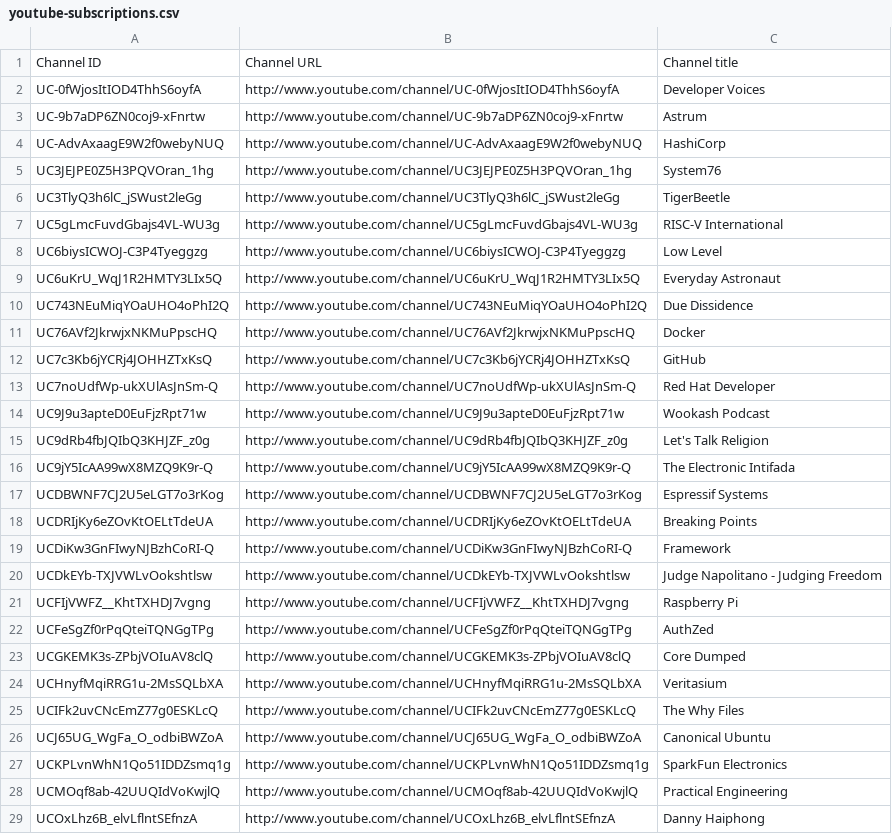
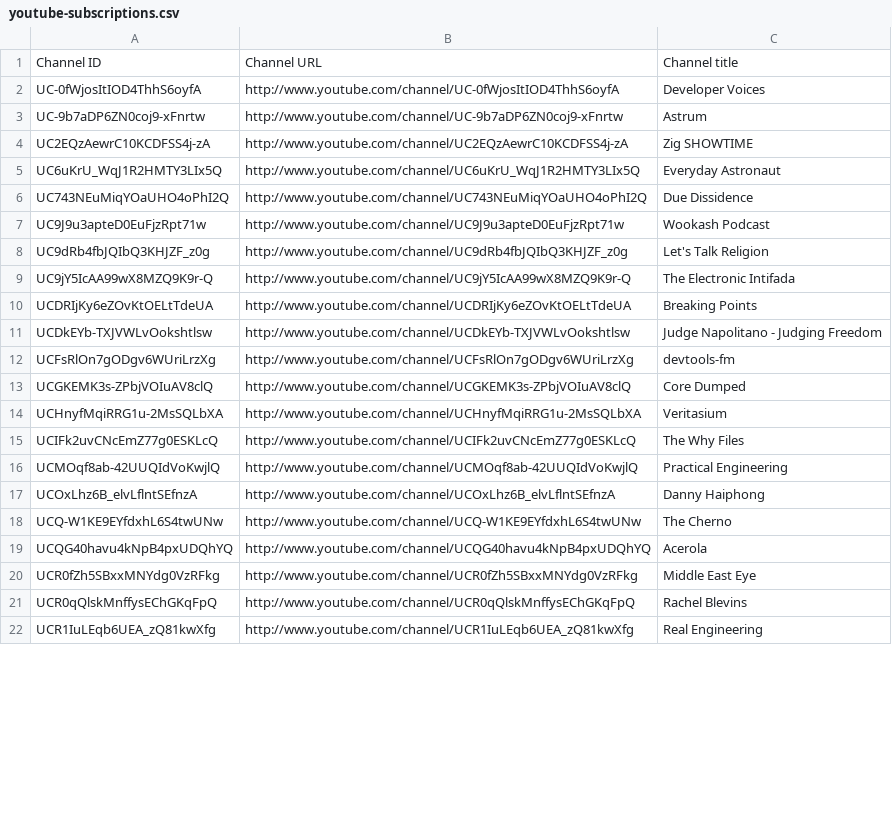
Before and after one commit to HyaenaTechnologies/configuration, a CSV file: documentation/youtube-subscriptions.csv, drawn as a sheet; only a part is shown; the shorter side is filled out with more unchanged rows; the diff covers the shown part only.

```diff
--- a/documentation/youtube-subscriptions.csv
+++ b/documentation/youtube-subscriptions.csv
@@ -3,12 +3,5 @@ UC-0fWjosItIOD4ThhS6oyfA,http://www.youtube.com/channel/UC-0fWjosItIOD4ThhS6oyfA
 UC-9b7aDP6ZN0coj9-xFnrtw,http://www.youtube.com/channel/UC-9b7aDP6ZN0coj9-xFnrtw,Astrum
-UC-AdvAxaagE9W2f0webyNUQ,http://www.youtube.com/channel/UC-AdvAxaagE9W2f0webyNUQ,HashiCorp
-UC3JEJPE0Z5H3PQVOran_1hg,http://www.youtube.com/channel/UC3JEJPE0Z5H3PQVOran_1hg,System76
-UC3TlyQ3h6lC_jSWust2leGg,http://www.youtube.com/channel/UC3TlyQ3h6lC_jSWust2leGg,TigerBeetle
-UC5gLmcFuvdGbajs4VL-WU3g,http://www.youtube.com/channel/UC5gLmcFuvdGbajs4VL-WU3g,RISC-V International
-UC6biysICWOJ-C3P4Tyeggzg,http://www.youtube.com/channel/UC6biysICWOJ-C3P4Tyeggzg,Low Level
+UC2EQzAewrC10KCDFSS4j-zA,http://www.youtube.com/channel/UC2EQzAewrC10KCDFSS4j-zA,Zig SHOWTIME
 UC6uKrU_WqJ1R2HMTY3LIx5Q,http://www.youtube.com/channel/UC6uKrU_WqJ1R2HMTY3LIx5Q,Everyday Astronaut
 UC743NEuMiqYOaUHO4oPhI2Q,http://www.youtube.com/channel/UC743NEuMiqYOaUHO4oPhI2Q,Due Dissidence
-UC76AVf2JkrwjxNKMuPpscHQ,http://www.youtube.com/channel/UC76AVf2JkrwjxNKMuPpscHQ,Docker
-UC7c3Kb6jYCRj4JOHHZTxKsQ,http://www.youtube.com/channel/UC7c3Kb6jYCRj4JOHHZTxKsQ,GitHub
-UC7noUdfWp-ukXUlAsJnSm-Q,http://www.youtube.com/channel/UC7noUdfWp-ukXUlAsJnSm-Q,Red Hat Developer
 UC9J9u3apteD0EuFjzRpt71w,http://www.youtube.com/channel/UC9J9u3apteD0EuFjzRpt71w,Wookash Podcast
@@ -16,8 +9,5 @@ UC9dRb4fbJQIbQ3KHJZF_z0g,http://www.youtube.com/channel/UC9dRb4fbJQIbQ3KHJZF_z0g
 UC9jY5IcAA99wX8MZQ9K9r-Q,http://www.youtube.com/channel/UC9jY5IcAA99wX8MZQ9K9r-Q,The Electronic Intifada
-UCDBWNF7CJ2U5eLGT7o3rKog,http://www.youtube.com/channel/UCDBWNF7CJ2U5eLGT7o3rKog,Espressif Systems
 UCDRIjKy6eZOvKtOELtTdeUA,http://www.youtube.com/channel/UCDRIjKy6eZOvKtOELtTdeUA,Breaking Points
-UCDiKw3GnFIwyNJBzhCoRI-Q,http://www.youtube.com/channel/UCDiKw3GnFIwyNJBzhCoRI-Q,Framework
 UCDkEYb-TXJVWLvOokshtlsw,http://www.youtube.com/channel/UCDkEYb-TXJVWLvOokshtlsw,Judge Napolitano - Judging Freedom
-UCFIjVWFZ__KhtTXHDJ7vgng,http://www.youtube.com/channel/UCFIjVWFZ__KhtTXHDJ7vgng,Raspberry Pi
-UCFeSgZf0rPqQteiTQNGgTPg,http://www.youtube.com/channel/UCFeSgZf0rPqQteiTQNGgTPg,AuthZed
+UCFsRlOn7gODgv6WUriLrzXg,http://www.youtube.com/channel/UCFsRlOn7gODgv6WUriLrzXg,devtools-fm
 UCGKEMK3s-ZPbjVOIuAV8clQ,http://www.youtube.com/channel/UCGKEMK3s-ZPbjVOIuAV8clQ,Core Dumped
@@ -25,4 +15,2 @@ UCHnyfMqiRRG1u-2MsSQLbXA,http://www.youtube.com/channel/UCHnyfMqiRRG1u-2MsSQLbXA
 UCIFk2uvCNcEmZ77g0ESKLcQ,http://www.youtube.com/channel/UCIFk2uvCNcEmZ77g0ESKLcQ,The Why Files
-UCJ65UG_WgFa_O_odbiBWZoA,http://www.youtube.com/channel/UCJ65UG_WgFa_O_odbiBWZoA,Canonical Ubuntu
-UCKPLvnWhN1Qo51IDDZsmq1g,http://www.youtube.com/channel/UCKPLvnWhN1Qo51IDDZsmq1g,SparkFun Electronics
 UCMOqf8ab-42UUQIdVoKwjlQ,http://www.youtube.com/channel/UCMOqf8ab-42UUQIdVoKwjlQ,Practical Engineering
```
Also changed, not shown: 3 added rows and 15 removed rows elsewhere in this file.
